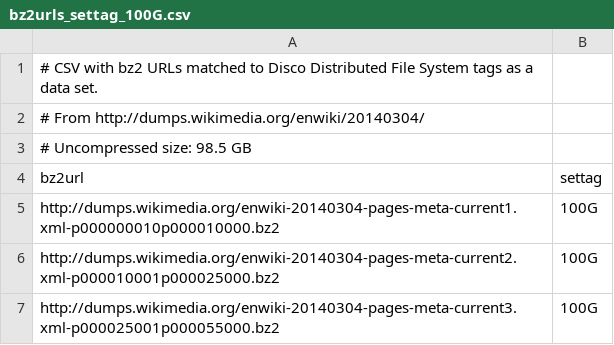
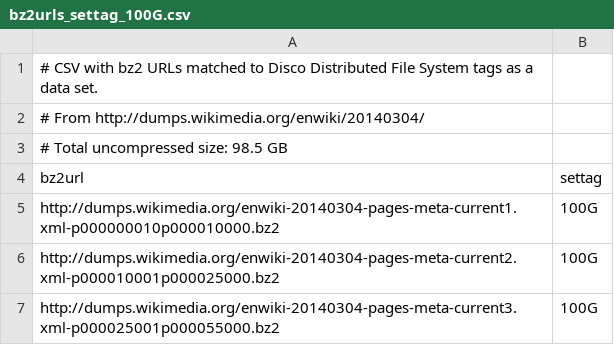
Before and after one commit to corersky/ARCHIVED_bench_mapr, a CSV file: data/bz2urls_settag_100G.csv, drawn as a sheet; only a part is shown.

```diff
--- a/data/bz2urls_settag_100G.csv
+++ b/data/bz2urls_settag_100G.csv
@@ -2,3 +2,3 @@
 # From http://dumps.wikimedia.org/enwiki/20140304/
-# Uncompressed size: 98.5 GB
+# Total uncompressed size: 98.5 GB
 "bz2url","settag"
```
Also changed, not shown: 2 other files.
